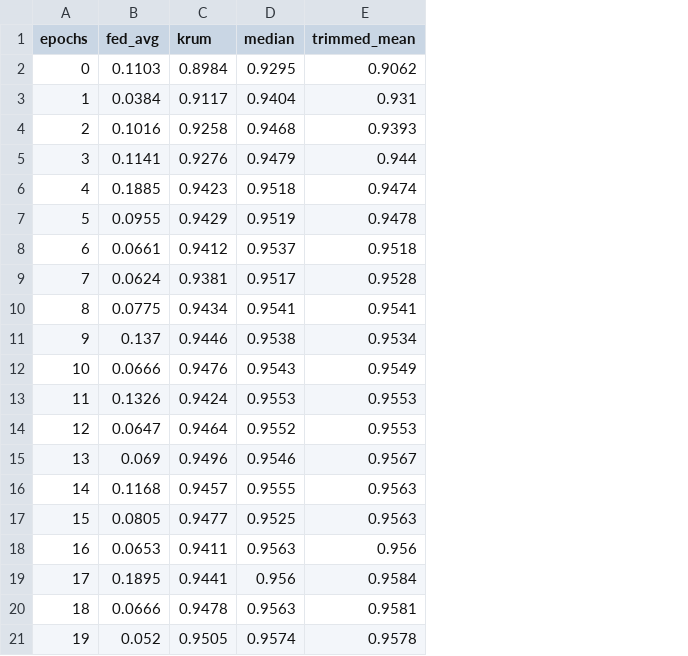
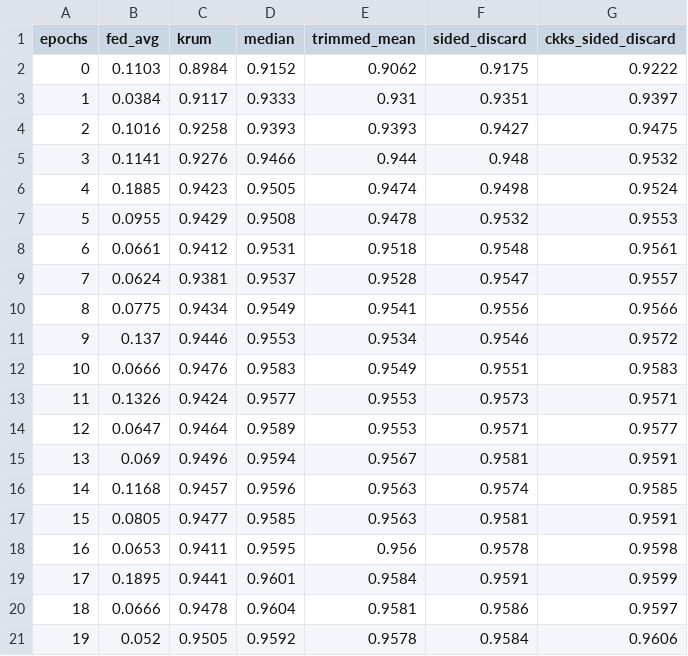
Before and after one commit to lengnu/fed_pytorch, a CSV file: result/mnist_iid_clients_20_epochs_20_malicious_0.3.csv, drawn as a sheet; the diff names each change by its address in the sheet, - before the commit and + after, or states it on an @@ line.

```diff
--- a/result/mnist_iid_clients_20_epochs_20_malicious_0.3.csv
+++ b/result/mnist_iid_clients_20_epochs_20_malicious_0.3.csv
+column F (sided_discard), rows 2-21: 0.9175 | 0.9351 | 0.9427 | 0.948 | 0.9498 | 0.9532 | 0.9548 | 0.9547 | 0.9556 | 0.9546 | 0.9551 | 0.9573 | 0.9571 | 0.9581 | 0.9574 | 0.9581 | 0.9578 | 0.9591 | 0.9586 | 0.9584
+column G (ckks_sided_discard), rows 2-21: 0.9222 | 0.9397 | 0.9475 | 0.9532 | 0.9524 | 0.9553 | 0.9561 | 0.9557 | 0.9566 | 0.9572 | 0.9583 | 0.9571 | 0.9577 | 0.9591 | 0.9585 | 0.9591 | 0.9598 | 0.9599 | 0.9597 | 0.9606
-D2 (median): 0.9295
+D2 (median): 0.9152
-D3 (median): 0.9404
+D3 (median): 0.9333
-D4 (median): 0.9468
+D4 (median): 0.9393
-D5 (median): 0.9479
+D5 (median): 0.9466
-D6 (median): 0.9518
+D6 (median): 0.9505
-D7 (median): 0.9519
+D7 (median): 0.9508
-D8 (median): 0.9537
+D8 (median): 0.9531
-D9 (median): 0.9517
+D9 (median): 0.9537
-D10 (median): 0.9541
+D10 (median): 0.9549
-D11 (median): 0.9538
+D11 (median): 0.9553
-D12 (median): 0.9543
+D12 (median): 0.9583
-D13 (median): 0.9553
+D13 (median): 0.9577
-D14 (median): 0.9552
+D14 (median): 0.9589
-D15 (median): 0.9546
+D15 (median): 0.9594
-D16 (median): 0.9555
+D16 (median): 0.9596
-D17 (median): 0.9525
+D17 (median): 0.9585
-D18 (median): 0.9563
+D18 (median): 0.9595
-D19 (median): 0.956
+D19 (median): 0.9601
-D20 (median): 0.9563
+D20 (median): 0.9604
-D21 (median): 0.9574
+D21 (median): 0.9592
```
Also changed, not shown: 3 other files.
